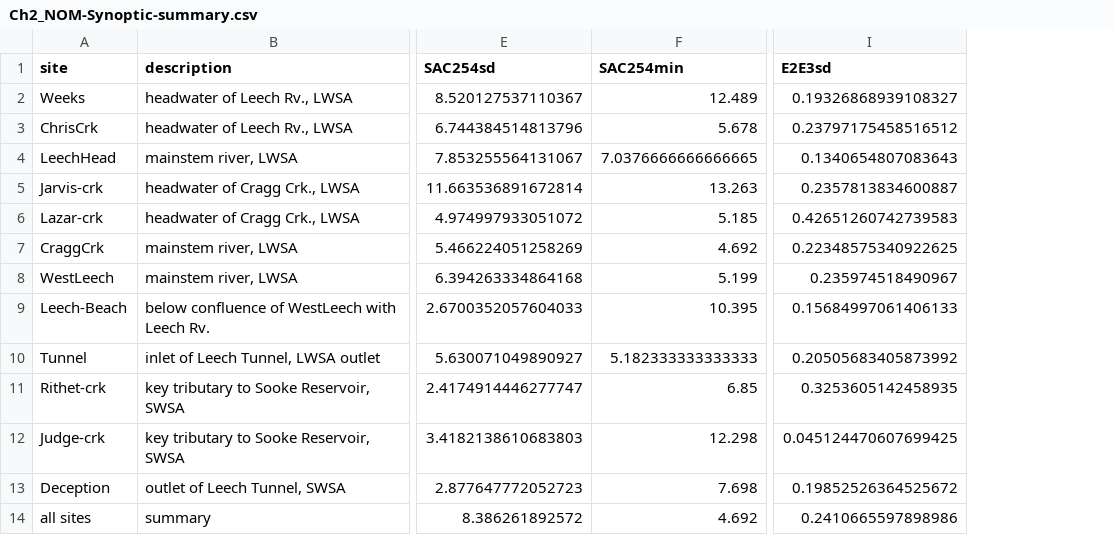
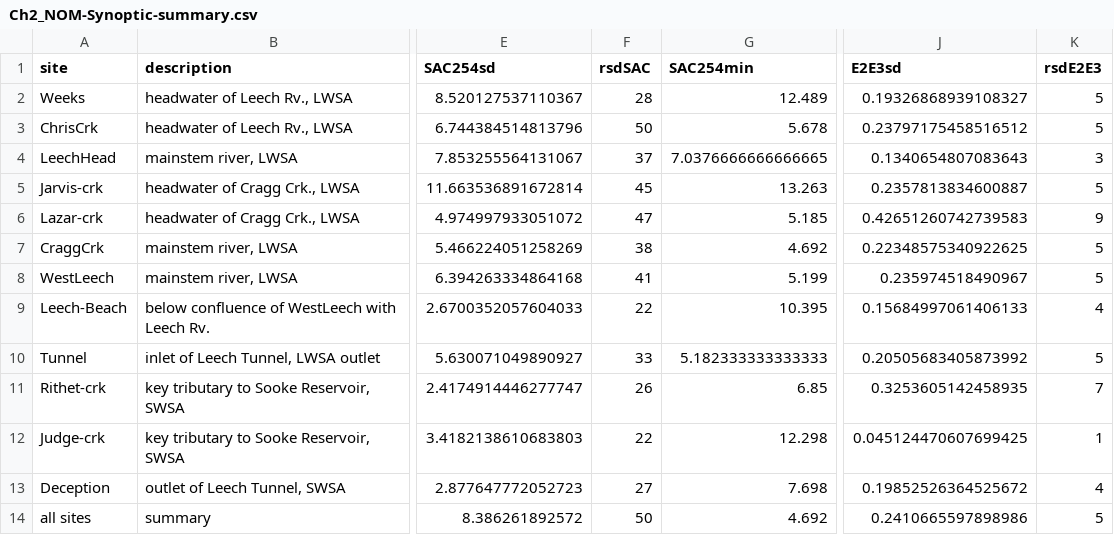
Before and after one commit to HJMcSorley/UBC_MSc_thesis, a CSV file: R-outputs_UBC-forWater-MSc_HMc/tables/Ch2_NOM-Synoptic-summary.csv, drawn as a sheet; only a part is shown, gaps mark what is left out; the diff names each change by its address in the sheet, - before the commit and + after, or states it on an @@ line.

```diff
--- a/R-outputs_UBC-forWater-MSc_HMc/tables/Ch2_NOM-Synoptic-summary.csv
+++ b/R-outputs_UBC-forWater-MSc_HMc/tables/Ch2_NOM-Synoptic-summary.csv
+column F (rsdSAC), rows 2-14: 28 | 50 | 37 | 45 | 47 | 38 | 41 | 22 | 33 | 26 | 22 | 27 | 50
+column K (rsdE2E3), rows 2-14: 5 | 5 | 3 | 5 | 9 | 5 | 5 | 4 | 5 | 7 | 1 | 4 | 5
```
Also changed, not shown: R-inputs_UBC-forWater-MSc_HMc/tables/Ch2_all-site_basin_characteristics.csv, R-outputs_UBC-forWater-MSc_HMc/tables/CH3_events-n-samples.csv, 53 other files.
